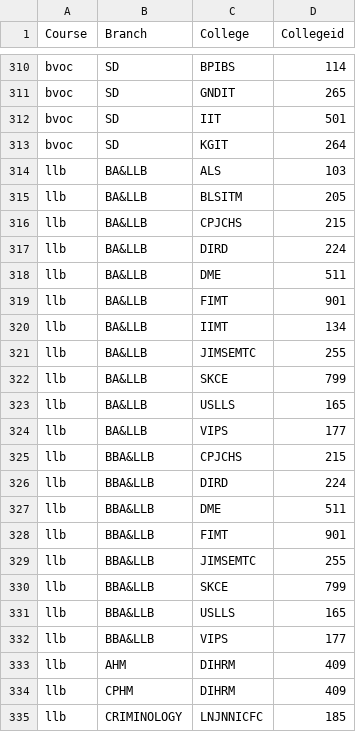
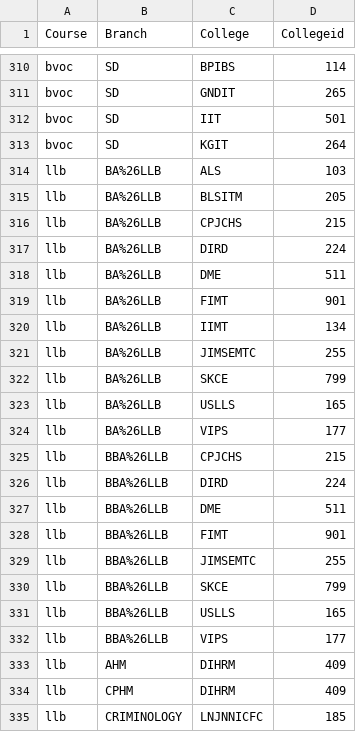
Before and after one commit to RedLordezh7Venom/ipufacecard, a CSV file: data/alldata.csv, drawn as a sheet; only a part is shown, gaps mark what is left out; the diff covers the shown part only.

Commit message:
changed & to %26 for links

```diff
--- a/data/alldata.csv
+++ b/data/alldata.csv
@@ -313,21 +313,21 @@ bvoc,SD,IIT,501
 bvoc,SD,KGIT,264
-llb,BA&LLB,ALS,103
-llb,BA&LLB,BLSITM,205
-llb,BA&LLB,CPJCHS,215
-llb,BA&LLB,DIRD,224
-llb,BA&LLB,DME,511
-llb,BA&LLB,FIMT,901
-llb,BA&LLB,IIMT,134
-llb,BA&LLB,JIMSEMTC,255
-llb,BA&LLB,SKCE,799
-llb,BA&LLB,USLLS,165
-llb,BA&LLB,VIPS,177
-llb,BBA&LLB,CPJCHS,215
-llb,BBA&LLB,DIRD,224
-llb,BBA&LLB,DME,511
-llb,BBA&LLB,FIMT,901
-llb,BBA&LLB,JIMSEMTC,255
-llb,BBA&LLB,SKCE,799
-llb,BBA&LLB,USLLS,165
-llb,BBA&LLB,VIPS,177
+llb,BA%26LLB,ALS,103
+llb,BA%26LLB,BLSITM,205
+llb,BA%26LLB,CPJCHS,215
+llb,BA%26LLB,DIRD,224
+llb,BA%26LLB,DME,511
+llb,BA%26LLB,FIMT,901
+llb,BA%26LLB,IIMT,134
+llb,BA%26LLB,JIMSEMTC,255
+llb,BA%26LLB,SKCE,799
+llb,BA%26LLB,USLLS,165
+llb,BA%26LLB,VIPS,177
+llb,BBA%26LLB,CPJCHS,215
+llb,BBA%26LLB,DIRD,224
+llb,BBA%26LLB,DME,511
+llb,BBA%26LLB,FIMT,901
+llb,BBA%26LLB,JIMSEMTC,255
+llb,BBA%26LLB,SKCE,799
+llb,BBA%26LLB,USLLS,165
+llb,BBA%26LLB,VIPS,177
 llb,AHM,DIHRM,409
```
Also changed, not shown: 6 edited cells elsewhere in this file.
